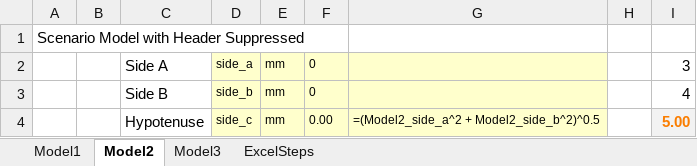
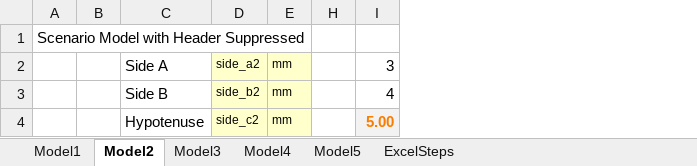
Before and after one commit to jlandgre/ExcelSteps, an Excel workbook: Scenario Model.xlsm, sheet Model2, drawn as a sheet; values as stored, in another font and other column widths than the file's, no borders; removed rows and columns are numbered as before the commit, all else as after; the diff names each change by its address in the sheet, - before the commit and + after, or states it on an @@ line.

Commit message:
Debugged in Scenario Model.xlsm; ready to transfer to add-in

```diff
--- a/Scenario Model.xlsm (sheet Model2)
+++ b/Scenario Model.xlsm (sheet Model2)
+sheet tab: Model4
+sheet tab: Model5
-column D, rows 2-4: side_a | side_b | side_c
+column D, rows 2-4: side_a2 | side_b2 | side_c2
@@ column F hidden, rows 2-4: 0 | 0 | 0.00 @@
@@ column G hidden, row 4: =(Model2_side_a^2 + Model2_side_b^2)^0.5 @@
```
Also changed, not shown: sheet ExcelSteps, sheet Model3, sheet Model1, formulas that keep their value, hidden cells, 1 other file.
